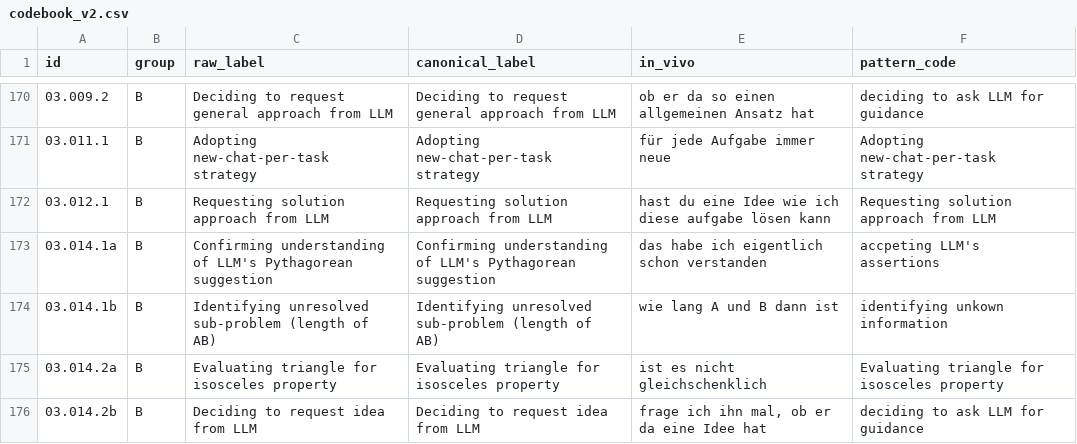
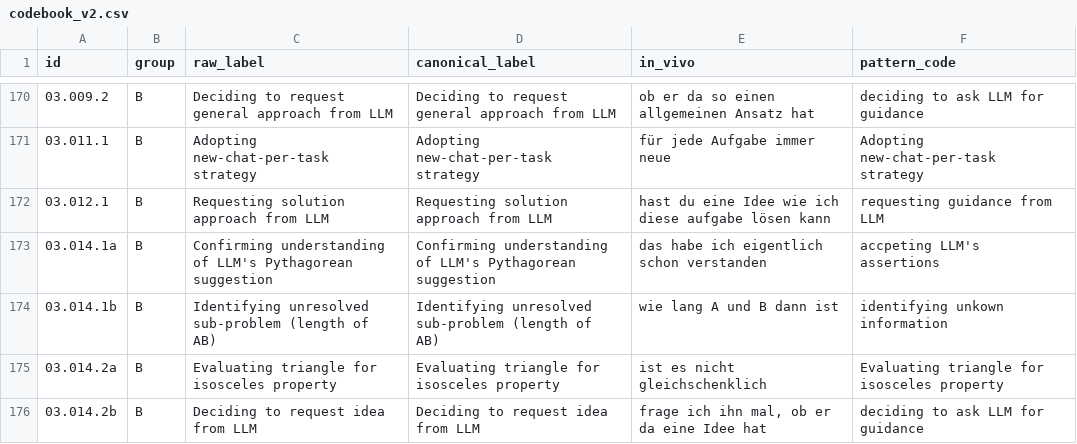
Before and after one commit to nimble-byte/thesis-code, a CSV file: transcripts/codebooks/codebook_v2.csv, drawn as a sheet; only a part is shown, gaps mark what is left out; the diff covers the shown part only.

Commit message:
pattern code "requesting"

```diff
--- a/transcripts/codebooks/codebook_v2.csv
+++ b/transcripts/codebooks/codebook_v2.csv
@@ -171,3 +171,3 @@ id,group,raw_label,canonical_label,in_vivo,pattern_code
 03.011.1,B,Adopting new-chat-per-task strategy,Adopting new-chat-per-task strategy,für jede Aufgabe immer neue,Adopting new-chat-per-task strategy
-03.012.1,B,Requesting solution approach from LLM,Requesting solution approach from LLM,hast du eine Idee wie ich diese aufgabe lösen kann,Requesting solution approach from LLM
+03.012.1,B,Requesting solution approach from LLM,Requesting solution approach from LLM,hast du eine Idee wie ich diese aufgabe lösen kann,requesting guidance from LLM
 03.014.1a,B,Confirming understanding of LLM's Pythagorean suggestion,Confirming understanding of LLM's Pythagorean suggestion,das habe ich eigentlich schon verstanden,accpeting LLM's assertions
```
Also changed, not shown: 40 edited cells elsewhere in this file, 1 other file.
